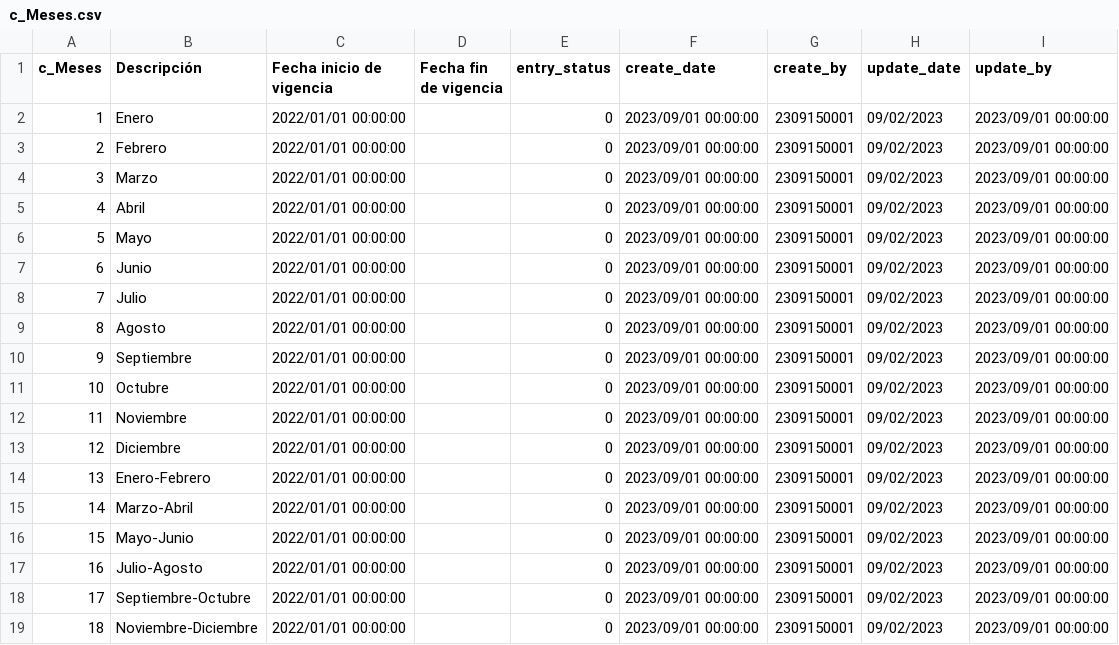
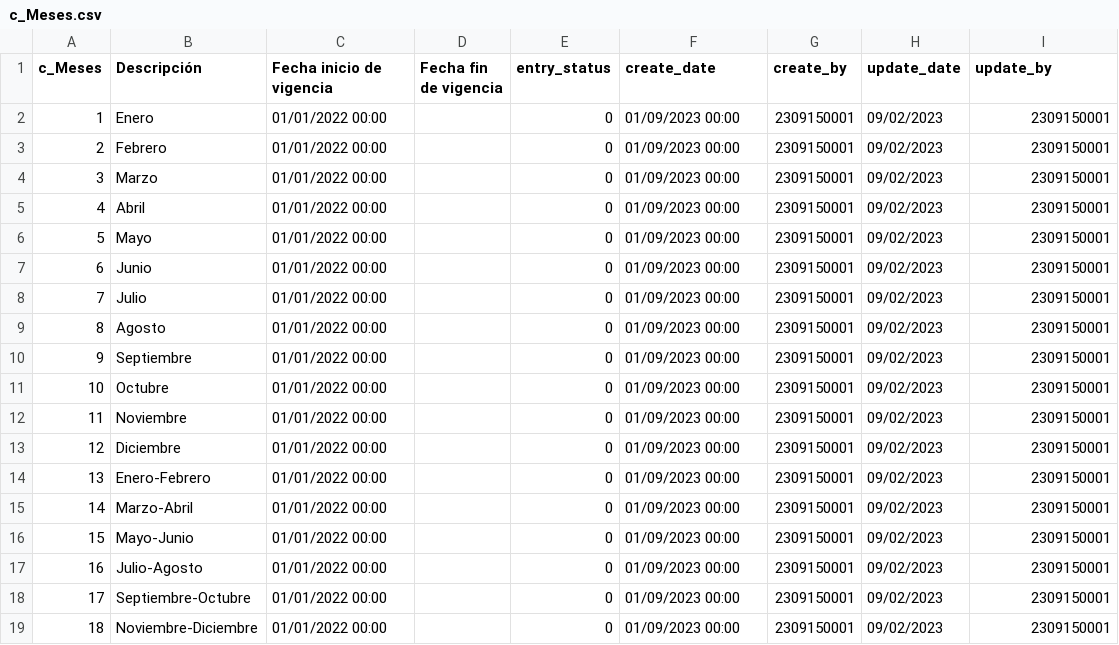
Before and after one commit to TCS2211194M1/Antares_project, a CSV file: tablas/c_Meses.csv, drawn as a sheet.

```diff
--- a/tablas/c_Meses.csv
+++ b/tablas/c_Meses.csv
@@ -1,19 +1,19 @@
 c_Meses,Descripción,Fecha inicio de vigencia,Fecha fin de vigencia,entry_status,create_date,create_by,update_date,update_by
-1,Enero,2022/01/01 00:00:00,,0,2023/09/01 00:00:00,2309150001,09/02/2023,2023/09/01 00:00:00
-2,Febrero,2022/01/01 00:00:00,,0,2023/09/01 00:00:00,2309150001,09/02/2023,2023/09/01 00:00:00
-3,Marzo,2022/01/01 00:00:00,,0,2023/09/01 00:00:00,2309150001,09/02/2023,2023/09/01 00:00:00
-4,Abril,2022/01/01 00:00:00,,0,2023/09/01 00:00:00,2309150001,09/02/2023,2023/09/01 00:00:00
-5,Mayo,2022/01/01 00:00:00,,0,2023/09/01 00:00:00,2309150001,09/02/2023,2023/09/01 00:00:00
-6,Junio,2022/01/01 00:00:00,,0,2023/09/01 00:00:00,2309150001,09/02/2023,2023/09/01 00:00:00
-7,Julio,2022/01/01 00:00:00,,0,2023/09/01 00:00:00,2309150001,09/02/2023,2023/09/01 00:00:00
-8,Agosto,2022/01/01 00:00:00,,0,2023/09/01 00:00:00,2309150001,09/02/2023,2023/09/01 00:00:00
-9,Septiembre,2022/01/01 00:00:00,,0,2023/09/01 00:00:00,2309150001,09/02/2023,2023/09/01 00:00:00
-10,Octubre,2022/01/01 00:00:00,,0,2023/09/01 00:00:00,2309150001,09/02/2023,2023/09/01 00:00:00
-11,Noviembre,2022/01/01 00:00:00,,0,2023/09/01 00:00:00,2309150001,09/02/2023,2023/09/01 00:00:00
-12,Diciembre,2022/01/01 00:00:00,,0,2023/09/01 00:00:00,2309150001,09/02/2023,2023/09/01 00:00:00
-13,Enero-Febrero,2022/01/01 00:00:00,,0,2023/09/01 00:00:00,2309150001,09/02/2023,2023/09/01 00:00:00
-14,Marzo-Abril,2022/01/01 00:00:00,,0,2023/09/01 00:00:00,2309150001,09/02/2023,2023/09/01 00:00:00
-15,Mayo-Junio,2022/01/01 00:00:00,,0,2023/09/01 00:00:00,2309150001,09/02/2023,2023/09/01 00:00:00
-16,Julio-Agosto,2022/01/01 00:00:00,,0,2023/09/01 00:00:00,2309150001,09/02/2023,2023/09/01 00:00:00
-17,Septiembre-Octubre,2022/01/01 00:00:00,,0,2023/09/01 00:00:00,2309150001,09/02/2023,2023/09/01 00:00:00
-18,Noviembre-Diciembre,2022/01/01 00:00:00,,0,2023/09/01 00:00:00,2309150001,09/02/2023,2023/09/01 00:00:00
+1,Enero,01/01/2022 00:00,,0,01/09/2023 00:00,2309150001,09/02/2023,2309150001
+2,Febrero,01/01/2022 00:00,,0,01/09/2023 00:00,2309150001,09/02/2023,2309150001
+3,Marzo,01/01/2022 00:00,,0,01/09/2023 00:00,2309150001,09/02/2023,2309150001
+4,Abril,01/01/2022 00:00,,0,01/09/2023 00:00,2309150001,09/02/2023,2309150001
+5,Mayo,01/01/2022 00:00,,0,01/09/2023 00:00,2309150001,09/02/2023,2309150001
+6,Junio,01/01/2022 00:00,,0,01/09/2023 00:00,2309150001,09/02/2023,2309150001
+7,Julio,01/01/2022 00:00,,0,01/09/2023 00:00,2309150001,09/02/2023,2309150001
+8,Agosto,01/01/2022 00:00,,0,01/09/2023 00:00,2309150001,09/02/2023,2309150001
+9,Septiembre,01/01/2022 00:00,,0,01/09/2023 00:00,2309150001,09/02/2023,2309150001
+10,Octubre,01/01/2022 00:00,,0,01/09/2023 00:00,2309150001,09/02/2023,2309150001
+11,Noviembre,01/01/2022 00:00,,0,01/09/2023 00:00,2309150001,09/02/2023,2309150001
+12,Diciembre,01/01/2022 00:00,,0,01/09/2023 00:00,2309150001,09/02/2023,2309150001
+13,Enero-Febrero,01/01/2022 00:00,,0,01/09/2023 00:00,2309150001,09/02/2023,2309150001
+14,Marzo-Abril,01/01/2022 00:00,,0,01/09/2023 00:00,2309150001,09/02/2023,2309150001
+15,Mayo-Junio,01/01/2022 00:00,,0,01/09/2023 00:00,2309150001,09/02/2023,2309150001
+16,Julio-Agosto,01/01/2022 00:00,,0,01/09/2023 00:00,2309150001,09/02/2023,2309150001
+17,Septiembre-Octubre,01/01/2022 00:00,,0,01/09/2023 00:00,2309150001,09/02/2023,2309150001
+18,Noviembre-Diciembre,01/01/2022 00:00,,0,01/09/2023 00:00,2309150001,09/02/2023,2309150001
```
Also changed, not shown: tablas/c_Localidad.csv, tablas/c_Pais.csv, 2 other files.
